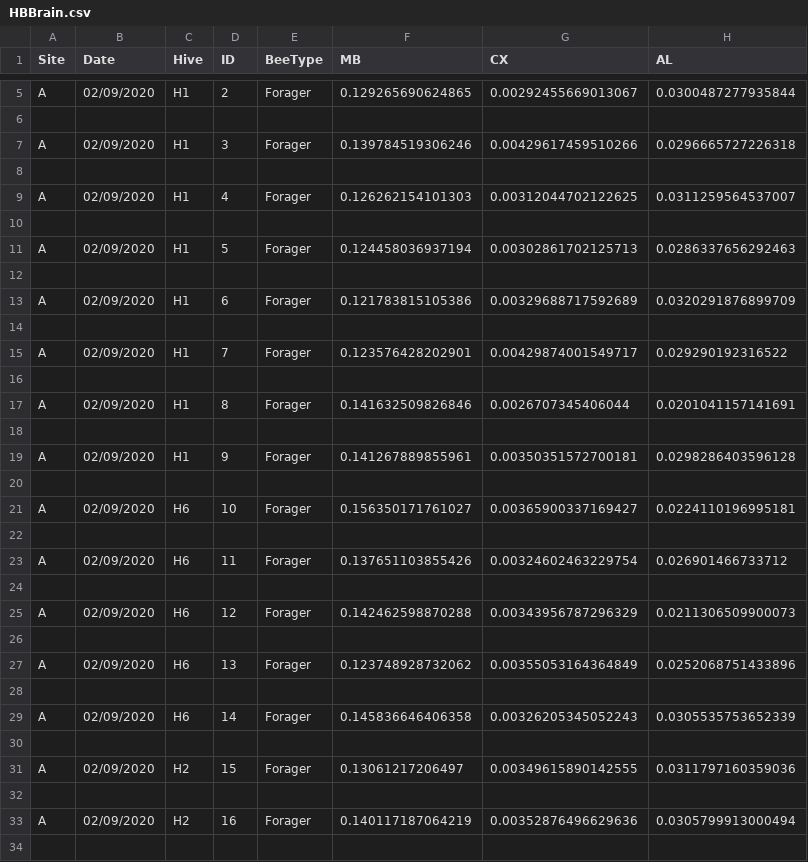
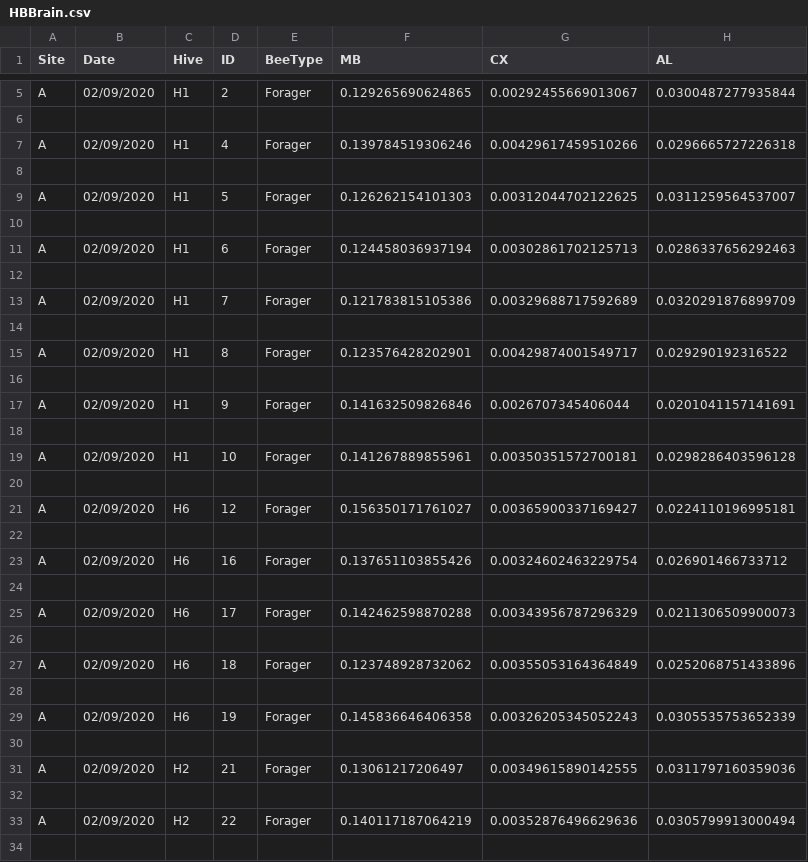
Before and after one commit to biomedisa/biomedisa, a CSV file: biomedisa_evaluation/HBBrain.csv, drawn as a sheet; only a part is shown, gaps mark what is left out; the diff covers the shown part only; the diff names each change by its address in the sheet, - before the commit and + after, or states it on an @@ line.

```diff
--- a/biomedisa_evaluation/HBBrain.csv
+++ b/biomedisa_evaluation/HBBrain.csv
-D7 (ID): 3
+D7 (ID): 4
-D9 (ID): 4
+D9 (ID): 5
-D11 (ID): 5
+D11 (ID): 6
-D13 (ID): 6
+D13 (ID): 7
-D15 (ID): 7
+D15 (ID): 8
-D17 (ID): 8
+D17 (ID): 9
-D19 (ID): 9
+D19 (ID): 10
-D21 (ID): 10
+D21 (ID): 12
-D23 (ID): 11
+D23 (ID): 16
-D25 (ID): 12
+D25 (ID): 17
-D27 (ID): 13
+D27 (ID): 18
-D29 (ID): 14
+D29 (ID): 19
-D31 (ID): 15
+D31 (ID): 21
-D33 (ID): 16
+D33 (ID): 22
```
Also changed, not shown: 94 edited cells elsewhere in this file, 4 other files.
